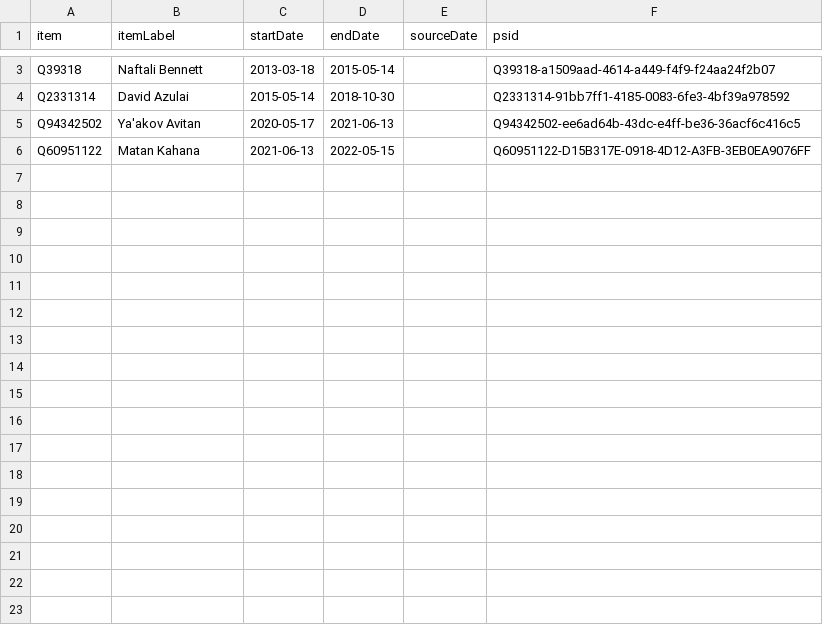
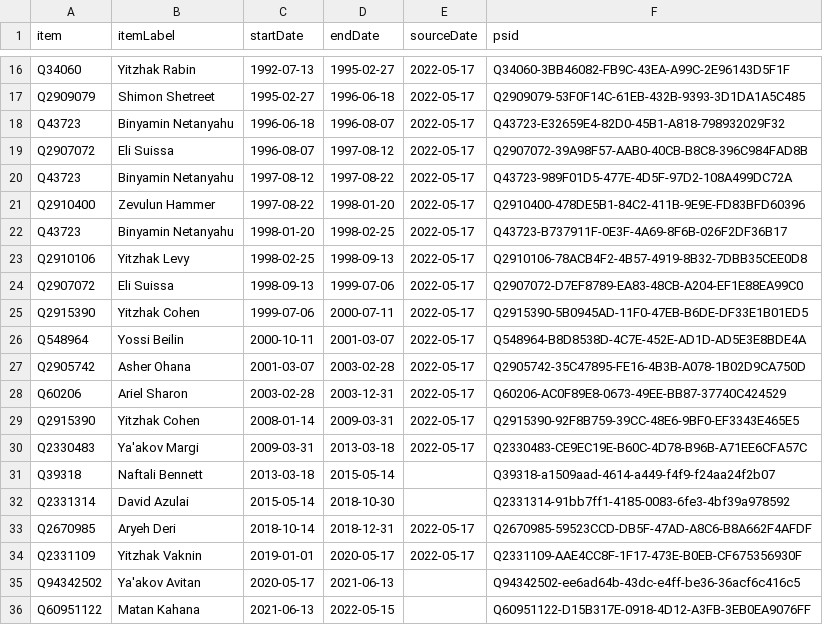
Before and after one commit to every-politician-scrapers/israel-ministers, a CSV file: sources/religion-minister/wikidata.csv, drawn as a sheet; only a part is shown, gaps mark what is left out; the diff covers the shown part only; the diff names each change by its address in the sheet, - before the commit and + after, or states it on an @@ line.

Commit message:
refresh data

```diff
--- a/sources/religion-minister/wikidata.csv
+++ b/sources/religion-minister/wikidata.csv
+row 16: Q34060 | Yitzhak Rabin | 1992-07-13 | 1995-02-27 | 2022-05-17 | Q34060-3BB46082-FB9C-43EA-A99C-2E96143D5F1F
+row 17: Q2909079 | Shimon Shetreet | 1995-02-27 | 1996-06-18 | 2022-05-17 | Q2909079-53F0F14C-61EB-432B-9393-3D1DA1A5C485
+row 18: Q43723 | Binyamin Netanyahu | 1996-06-18 | 1996-08-07 | 2022-05-17 | Q43723-E32659E4-82D0-45B1-A818-798932029F32
+row 19: Q2907072 | Eli Suissa | 1996-08-07 | 1997-08-12 | 2022-05-17 | Q2907072-39A98F57-AAB0-40CB-B8C8-396C984FAD8B
+row 20: Q43723 | Binyamin Netanyahu | 1997-08-12 | 1997-08-22 | 2022-05-17 | Q43723-989F01D5-477E-4D5F-97D2-108A499DC72A
+row 21: Q2910400 | Zevulun Hammer | 1997-08-22 | 1998-01-20 | 2022-05-17 | Q2910400-478DE5B1-84C2-411B-9E9E-FD83BFD60396
+row 22: Q43723 | Binyamin Netanyahu | 1998-01-20 | 1998-02-25 | 2022-05-17 | Q43723-B737911F-0E3F-4A69-8F6B-026F2DF36B17
+row 23: Q2910106 | Yitzhak Levy | 1998-02-25 | 1998-09-13 | 2022-05-17 | Q2910106-78ACB4F2-4B57-4919-8B32-7DBB35CEE0D8
+row 24: Q2907072 | Eli Suissa | 1998-09-13 | 1999-07-06 | 2022-05-17 | Q2907072-D7EF8789-EA83-48CB-A204-EF1E88EA99C0
+row 25: Q2915390 | Yitzhak Cohen | 1999-07-06 | 2000-07-11 | 2022-05-17 | Q2915390-5B0945AD-11F0-47EB-B6DE-DF33E1B01ED5
+row 26: Q548964 | Yossi Beilin | 2000-10-11 | 2001-03-07 | 2022-05-17 | Q548964-B8D8538D-4C7E-452E-AD1D-AD5E3E8BDE4A
+row 27: Q2905742 | Asher Ohana | 2001-03-07 | 2003-02-28 | 2022-05-17 | Q2905742-35C47895-FE16-4B3B-A078-1B02D9CA750D
+row 28: Q60206 | Ariel Sharon | 2003-02-28 | 2003-12-31 | 2022-05-17 | Q60206-AC0F89E8-0673-49EE-BB87-37740C424529
+row 29: Q2915390 | Yitzhak Cohen | 2008-01-14 | 2009-03-31 | 2022-05-17 | Q2915390-92F8B759-39CC-48E6-9BF0-EF3343E465E5
+row 30: Q2330483 | Ya'akov Margi | 2009-03-31 | 2013-03-18 | 2022-05-17 | Q2330483-CE9EC19E-B60C-4D78-B96B-A71EE6CFA57C
+row 33: Q2670985 | Aryeh Deri | 2018-10-14 | 2018-12-31 | 2022-05-17 | Q2670985-59523CCD-DB5F-47AD-A8C6-B8A662F4AFDF
+row 34: Q2331109 | Yitzhak Vaknin | 2019-01-01 | 2020-05-17 | 2022-05-17 | Q2331109-AAE4CC8F-1F17-473E-B0EB-CF675356930F
```
Also changed, not shown: 13 added rows elsewhere in this file, 1 other file.
